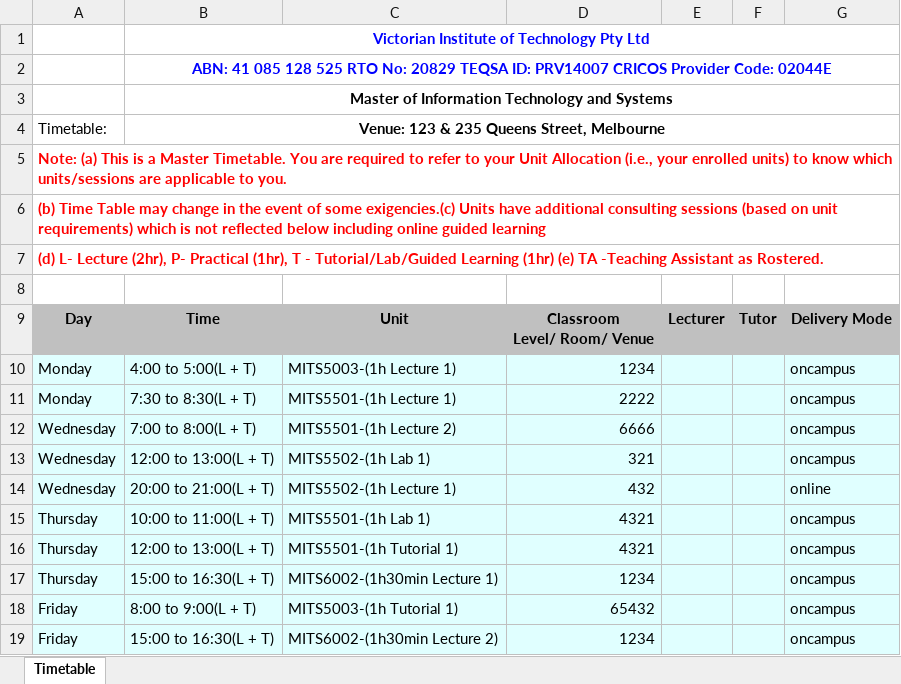
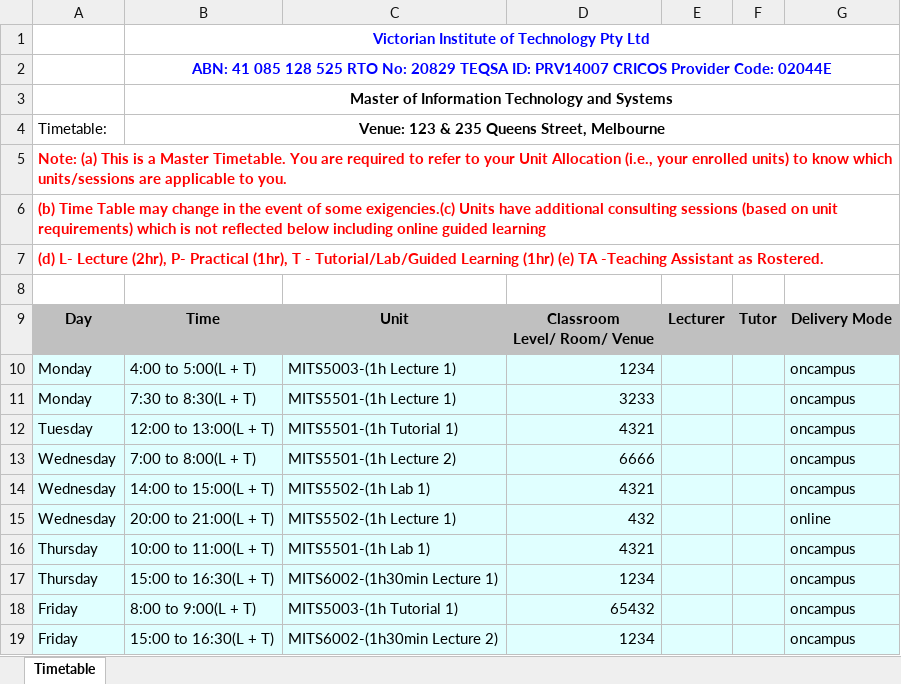
Before and after one commit to dinosauryeo/IT-project, an Excel workbook: student_timetable/1234_timetable.xlsx, sheet Timetable, drawn as a sheet; values as stored, in another font and other column widths than the file's, no borders; charts and pictures not drawn; removed rows and columns are numbered as before the commit, all else as after; the diff names each change by its address in the sheet, - before the commit and + after, or states it on an @@ line.

```diff
--- a/student_timetable/1234_timetable.xlsx (sheet Timetable)
+++ b/student_timetable/1234_timetable.xlsx (sheet Timetable)
-D11: 2222
+D11: 3233
+row 12: Tuesday | 12:00 to 13:00(L + T) | MITS5501-(1h Tutorial 1) | 4321 |  |  | oncampus
-B14: 12:00 to 13:00(L + T)
+B14: 14:00 to 15:00(L + T)
-D14: 321
+D14: 4321
-row 16: Thursday | 12:00 to 13:00(L + T) | MITS5501-(1h Tutorial 1) | 4321 |  |  | oncampus
```
Also changed, not shown: student_timetable/1213_timetable.xlsx, student_timetable/5678_timetable.xlsx, 6 other files.
